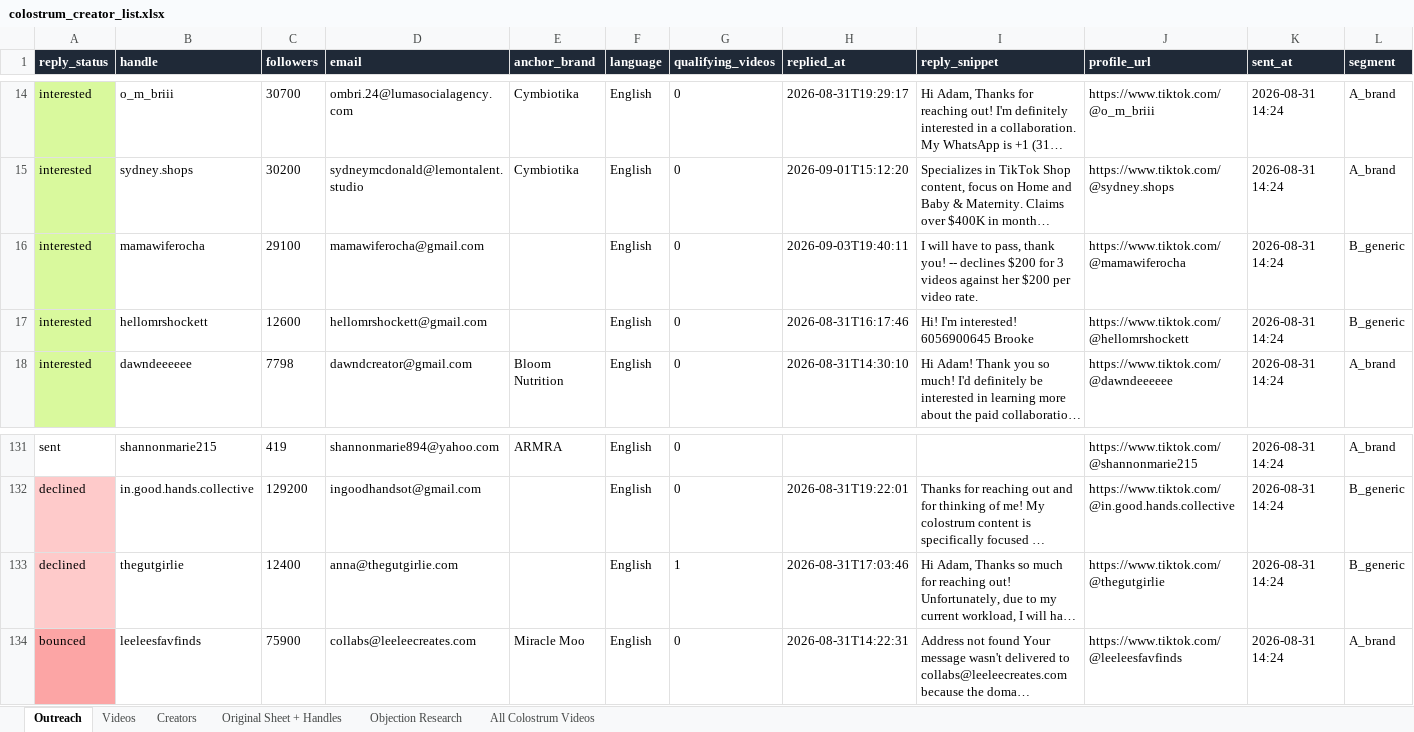
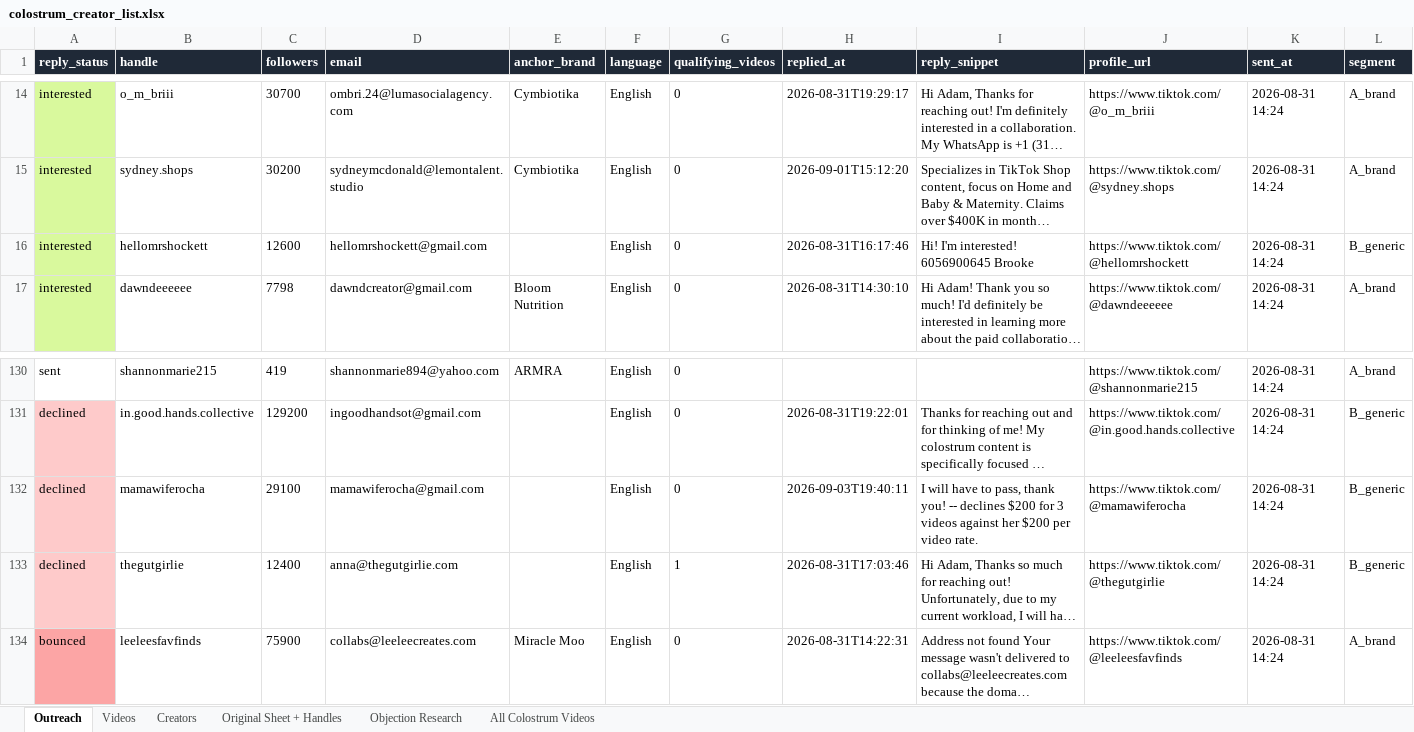
Before and after one commit to adamfolqs/Repo, an Excel workbook: data/output/colostrum_creator_list.xlsx, sheet Outreach, drawn as a sheet; only a part is shown, gaps mark what is left out; long unchanged cells end in …; values as stored, in another font and other column widths than the file's, no borders; removed rows and columns are numbered as before the commit, all else as after; rows hold the shown columns only; the diff names each change by its address in the sheet, - before the commit and + after, or states it on an @@ line.

```diff
--- a/data/output/colostrum_creator_list.xlsx (sheet Outreach)
+++ b/data/output/colostrum_creator_list.xlsx (sheet Outreach)
-row 16: interested | mamawiferocha | 29100 | mamawiferocha@gmail.com |  | English | 0 | 2026-09-03T19:40:11 | I will have to pass, thank you! -- declines $200 for 3 videos against her $200 per video rate. | https://www.tiktok.com/@mamawiferocha | 2026-08-31 14:24 | B_generic
+row 132: declined | mamawiferocha | 29100 | mamawiferocha@gmail.com |  | English | 0 | 2026-09-03T19:40:11 | I will have to pass, thank you! -- declines $200 for 3 videos against her $200 per video rate. | https://www.tiktok.com/@mamawiferocha | 2026-08-31 14:24 | B_generic
```
Also changed, not shown: 3 other files.
